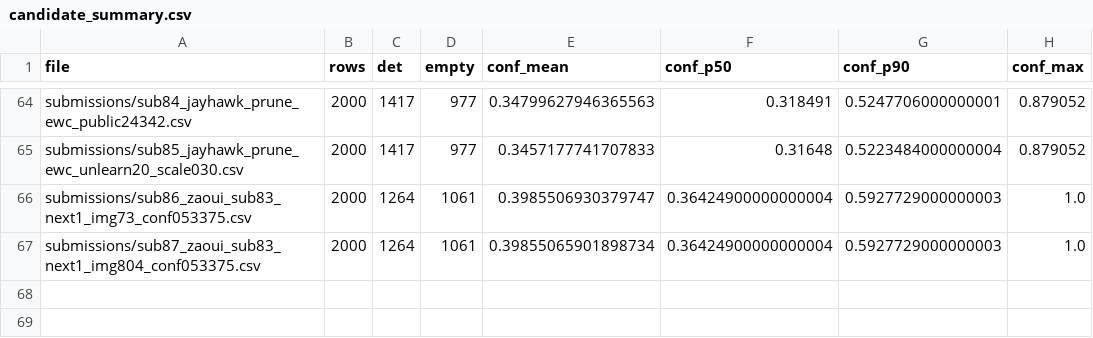
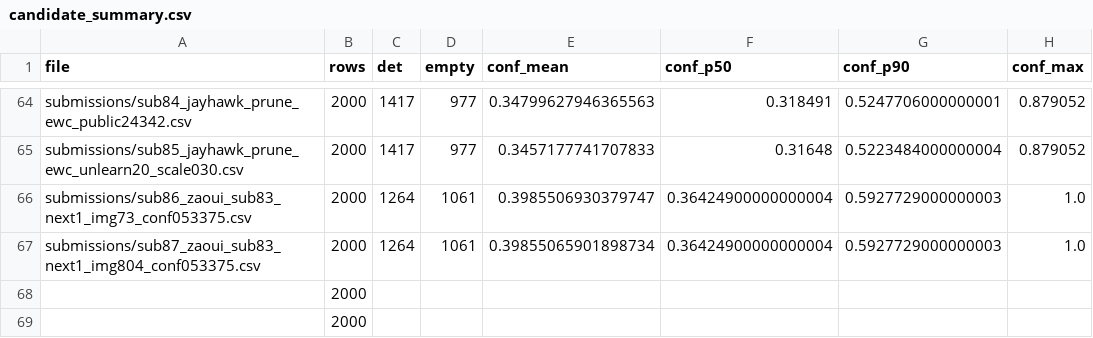
Before and after one commit to Beiciccc/neural-debris-removal-experiments, a CSV file: records/candidate_summary.csv, drawn as a sheet; only a part is shown, gaps mark what is left out.

Commit message:
Update experiment records

```diff
--- a/records/candidate_summary.csv
+++ b/records/candidate_summary.csv
@@ -67 +67,3 @@ submissions/sub86_zaoui_sub83_next1_img73_conf053375.csv,2000,1264,1061,0.398550
 submissions/sub87_zaoui_sub83_next1_img804_conf053375.csv,2000,1264,1061,0.39855065901898734,0.36424900000000004,0.5927729000000003,1.0
+,2000,,,,,,
+,2000,,,,,,
```
Also changed, not shown: records/submission_history.csv, 3 other files.
